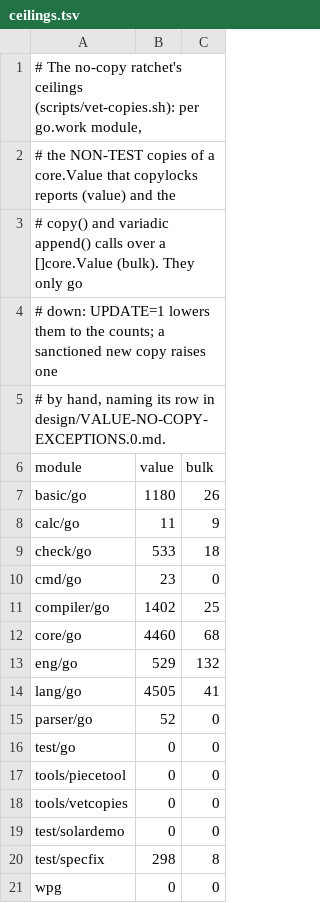
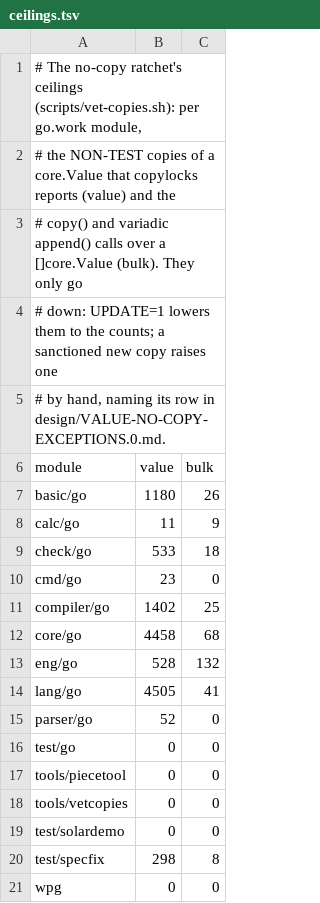
Before and after one commit to boru-lang/boru, a TSV file: tools/vetcopies/ceilings.tsv, drawn as a sheet.

```diff
--- a/tools/vetcopies/ceilings.tsv
+++ b/tools/vetcopies/ceilings.tsv
@@ -11,4 +11,4 @@ cmd/go	23	0
 compiler/go	1402	25
-core/go	4460	68
-eng/go	529	132
+core/go	4458	68
+eng/go	528	132
 lang/go	4505	41
```
Also changed, not shown: 13 other files.
